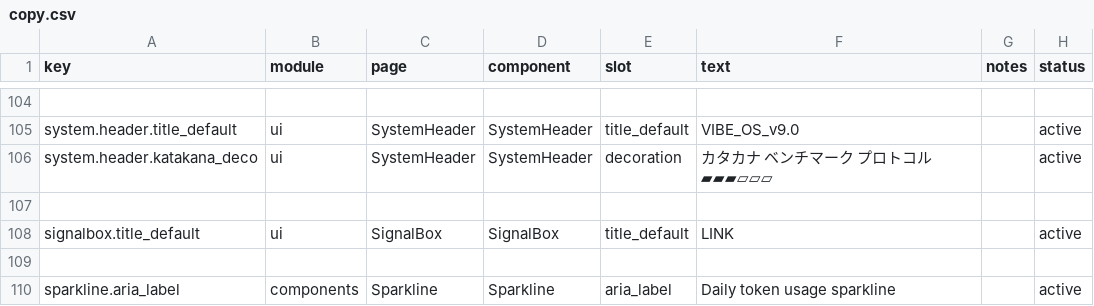
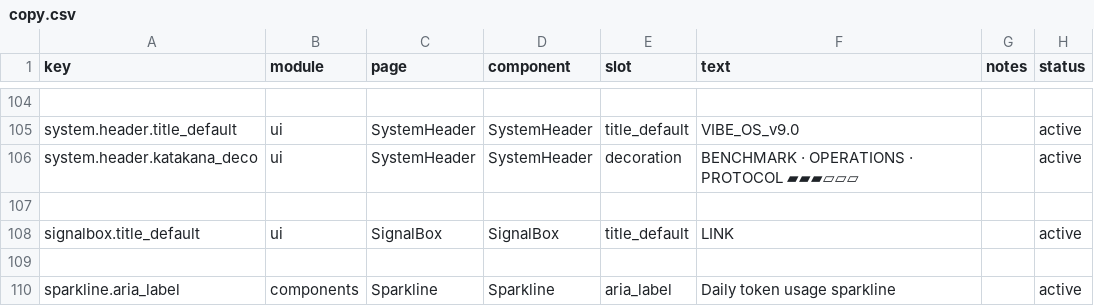
Before and after one commit to Acacia-Ma/vibeusage, a CSV file: dashboard/src/content/copy.csv, drawn as a sheet; only a part is shown, gaps mark what is left out; the diff names each change by its address in the sheet, - before the commit and + after, or states it on an @@ line.

```diff
--- a/dashboard/src/content/copy.csv
+++ b/dashboard/src/content/copy.csv
-F106 (text): カタカナ ベンチマーク プロトコル ▰▰▰▱▱▱
+F106 (text): BENCHMARK · OPERATIONS · PROTOCOL ▰▰▰▱▱▱
```
Also changed, not shown: 2 other files.
